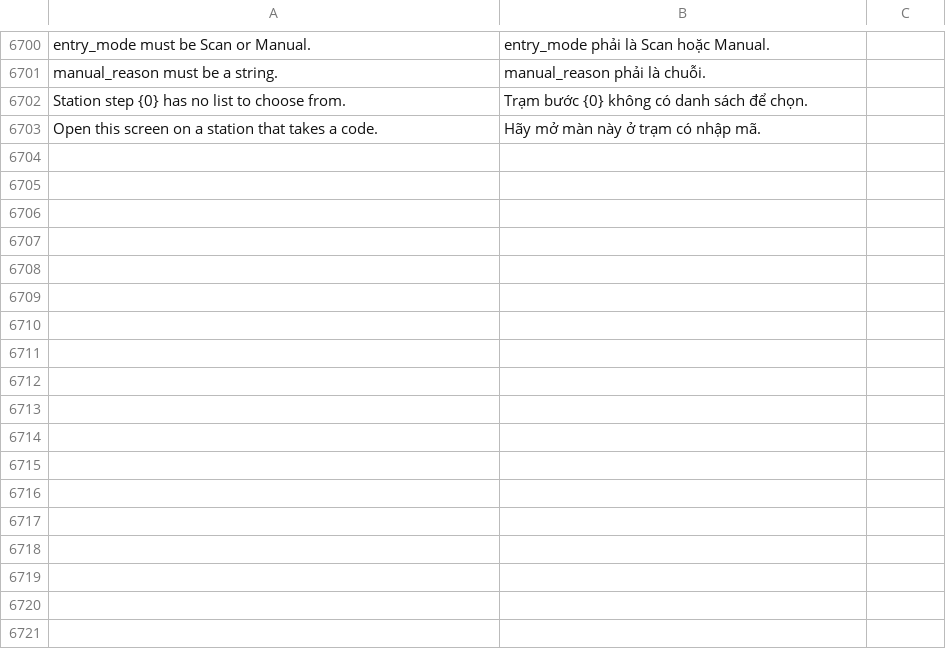
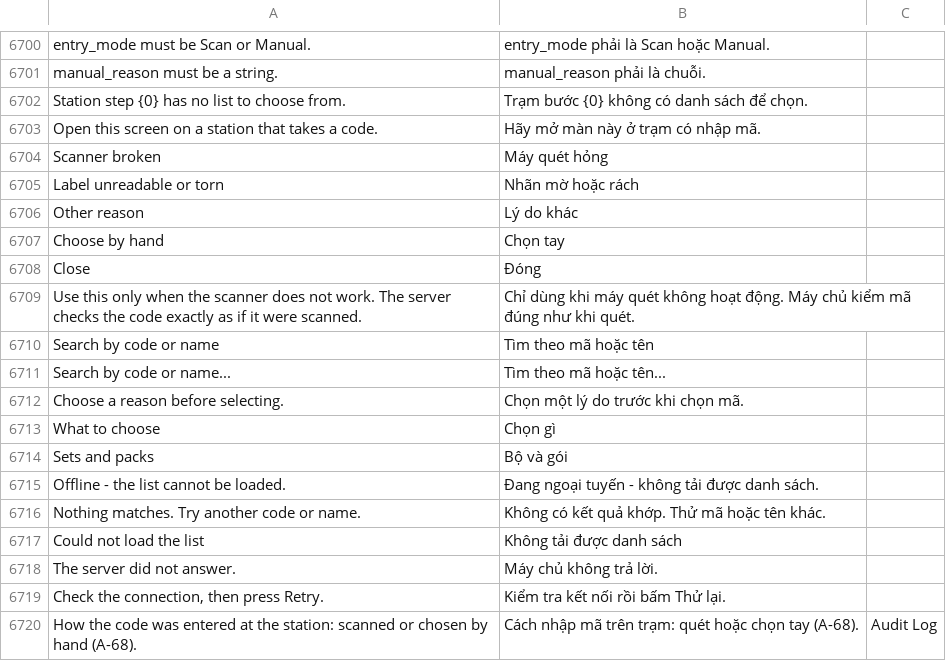
Before and after one commit to mvl26/tracecore, a CSV file: tracecore/translations/vi.csv, drawn as a sheet; only a part is shown, gaps mark what is left out; the diff names each change by its address in the sheet, - before the commit and + after, or states it on an @@ line.

```diff
--- a/tracecore/translations/vi.csv
+++ b/tracecore/translations/vi.csv
+row 6704: Scanner broken | Máy quét hỏng
+row 6705: Label unreadable or torn | Nhãn mờ hoặc rách
+row 6706: Other reason | Lý do khác
+row 6707: Choose by hand | Chọn tay
+row 6708: Close | Đóng
+row 6709: Use this only when the scanner does not work. The server checks the code exactly as if it were scanned. | Chỉ dùng khi máy quét không hoạt động. Máy chủ kiểm mã đúng như khi quét.
+row 6710: Search by code or name | Tìm theo mã hoặc tên
+row 6711: Search by code or name... | Tìm theo mã hoặc tên...
+row 6712: Choose a reason before selecting. | Chọn một lý do trước khi chọn mã.
+row 6713: What to choose | Chọn gì
+row 6714: Sets and packs | Bộ và gói
+row 6715: Offline - the list cannot be loaded. | Đang ngoại tuyến - không tải được danh sách.
+row 6716: Nothing matches. Try another code or name. | Không có kết quả khớp. Thử mã hoặc tên khác.
+row 6717: Could not load the list | Không tải được danh sách
+row 6718: The server did not answer. | Máy chủ không trả lời.
+row 6719: Check the connection, then press Retry. | Kiểm tra kết nối rồi bấm Thử lại.
+row 6720: How the code was entered at the station: scanned or chosen by hand (A-68). | Cách nhập mã trên trạm: quét hoặc chọn tay (A-68). | Audit Log
```
Also changed, not shown: 7 other files.
